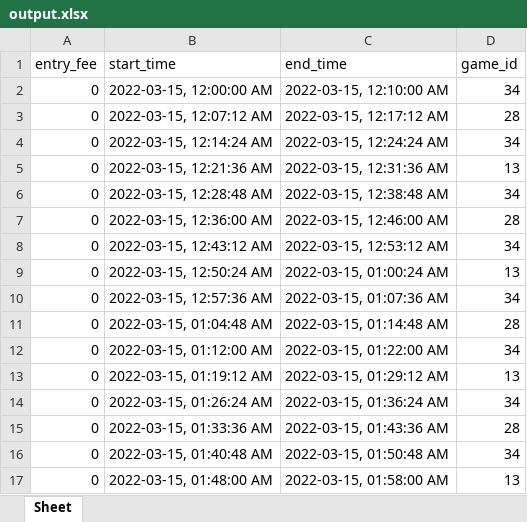
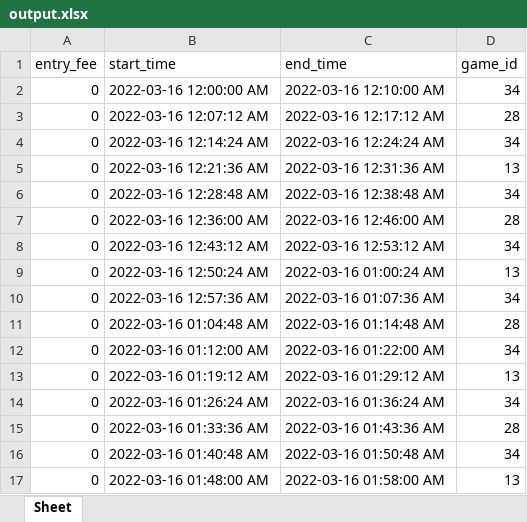
Before and after one commit to Ankitlenka26/Excel-Automation, an Excel workbook: output.xlsx, sheet Sheet, drawn as a sheet; only a part is shown; values as stored, in another font and other column widths than the file's, no borders; the diff covers the shown part only; the diff names each change by its address in the sheet, - before the commit and + after, or states it on an @@ line.

Commit message:
adding readme and changing the display of date and time

```diff
--- a/output.xlsx (sheet Sheet)
+++ b/output.xlsx (sheet Sheet)
-B2 (start_time): 2022-03-15, 12:00:00 AM
+B2 (start_time): 2022-03-16 12:00:00 AM
-C2 (end_time): 2022-03-15, 12:10:00 AM
+C2 (end_time): 2022-03-16 12:10:00 AM
-B3 (start_time): 2022-03-15, 12:07:12 AM
+B3 (start_time): 2022-03-16 12:07:12 AM
-C3 (end_time): 2022-03-15, 12:17:12 AM
+C3 (end_time): 2022-03-16 12:17:12 AM
-B4 (start_time): 2022-03-15, 12:14:24 AM
+B4 (start_time): 2022-03-16 12:14:24 AM
-C4 (end_time): 2022-03-15, 12:24:24 AM
+C4 (end_time): 2022-03-16 12:24:24 AM
-B5 (start_time): 2022-03-15, 12:21:36 AM
+B5 (start_time): 2022-03-16 12:21:36 AM
-C5 (end_time): 2022-03-15, 12:31:36 AM
+C5 (end_time): 2022-03-16 12:31:36 AM
-B6 (start_time): 2022-03-15, 12:28:48 AM
+B6 (start_time): 2022-03-16 12:28:48 AM
-C6 (end_time): 2022-03-15, 12:38:48 AM
+C6 (end_time): 2022-03-16 12:38:48 AM
-B7 (start_time): 2022-03-15, 12:36:00 AM
+B7 (start_time): 2022-03-16 12:36:00 AM
-C7 (end_time): 2022-03-15, 12:46:00 AM
+C7 (end_time): 2022-03-16 12:46:00 AM
-B8 (start_time): 2022-03-15, 12:43:12 AM
+B8 (start_time): 2022-03-16 12:43:12 AM
-C8 (end_time): 2022-03-15, 12:53:12 AM
+C8 (end_time): 2022-03-16 12:53:12 AM
-B9 (start_time): 2022-03-15, 12:50:24 AM
+B9 (start_time): 2022-03-16 12:50:24 AM
-C9 (end_time): 2022-03-15, 01:00:24 AM
+C9 (end_time): 2022-03-16 01:00:24 AM
-B10 (start_time): 2022-03-15, 12:57:36 AM
+B10 (start_time): 2022-03-16 12:57:36 AM
-C10 (end_time): 2022-03-15, 01:07:36 AM
+C10 (end_time): 2022-03-16 01:07:36 AM
-B11 (start_time): 2022-03-15, 01:04:48 AM
+B11 (start_time): 2022-03-16 01:04:48 AM
-C11 (end_time): 2022-03-15, 01:14:48 AM
+C11 (end_time): 2022-03-16 01:14:48 AM
-B12 (start_time): 2022-03-15, 01:12:00 AM
+B12 (start_time): 2022-03-16 01:12:00 AM
-C12 (end_time): 2022-03-15, 01:22:00 AM
+C12 (end_time): 2022-03-16 01:22:00 AM
-B13 (start_time): 2022-03-15, 01:19:12 AM
+B13 (start_time): 2022-03-16 01:19:12 AM
-C13 (end_time): 2022-03-15, 01:29:12 AM
+C13 (end_time): 2022-03-16 01:29:12 AM
-B14 (start_time): 2022-03-15, 01:26:24 AM
+B14 (start_time): 2022-03-16 01:26:24 AM
-C14 (end_time): 2022-03-15, 01:36:24 AM
+C14 (end_time): 2022-03-16 01:36:24 AM
-B15 (start_time): 2022-03-15, 01:33:36 AM
+B15 (start_time): 2022-03-16 01:33:36 AM
-C15 (end_time): 2022-03-15, 01:43:36 AM
+C15 (end_time): 2022-03-16 01:43:36 AM
-B16 (start_time): 2022-03-15, 01:40:48 AM
+B16 (start_time): 2022-03-16 01:40:48 AM
-C16 (end_time): 2022-03-15, 01:50:48 AM
+C16 (end_time): 2022-03-16 01:50:48 AM
-B17 (start_time): 2022-03-15, 01:48:00 AM
+B17 (start_time): 2022-03-16 01:48:00 AM
-C17 (end_time): 2022-03-15, 01:58:00 AM
+C17 (end_time): 2022-03-16 01:58:00 AM
```
Also changed, not shown: 1938 edited cells elsewhere in this sheet, input.xlsx, 2 other files.
